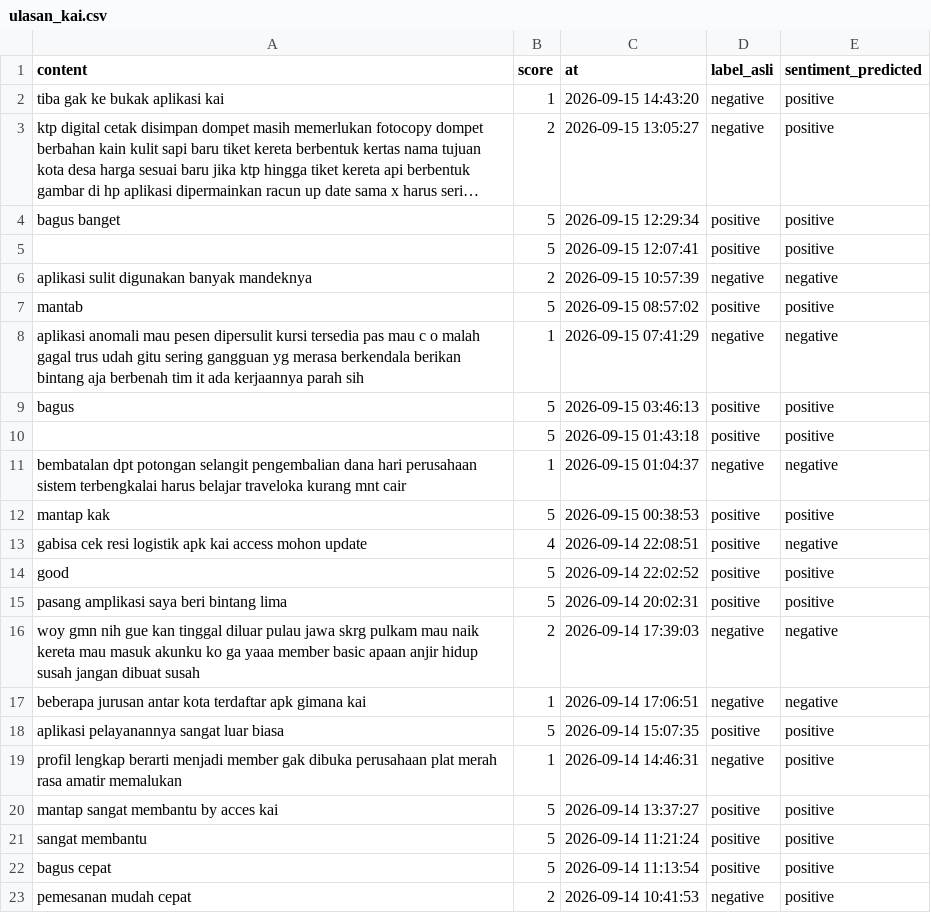
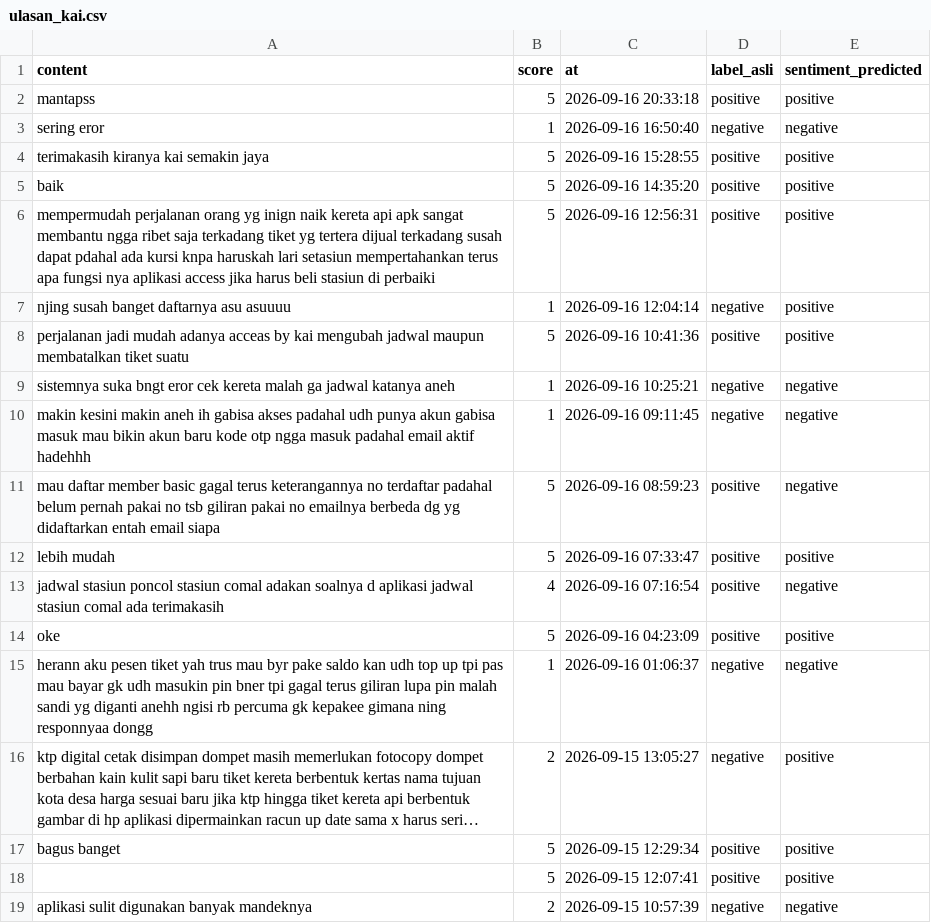
Before and after one commit to muzakky03/ambil_ulasan_kai, a CSV file: data/ulasan_kai.csv, drawn as a sheet; only a part is shown; the shorter side is filled out with more unchanged rows; long unchanged cells end in …; addresses are those after the commit; the diff covers the shown part only; the diff names each change by its address in the sheet, - before the commit and + after, or states it on an @@ line.

```diff
--- a/data/ulasan_kai.csv
+++ b/data/ulasan_kai.csv
+row 2: mantapss | 5 | 2026-09-16 20:33:18 | positive | positive
+row 3: sering eror | 1 | 2026-09-16 16:50:40 | negative | negative
+row 4: terimakasih kiranya kai semakin jaya | 5 | 2026-09-16 15:28:55 | positive | positive
+row 5: baik | 5 | 2026-09-16 14:35:20 | positive | positive
+row 6: mempermudah perjalanan orang yg inign naik kereta api apk sangat membantu ngga ribet saja terkadang tiket yg tertera dijual terkadang susah dapat pdahal ada kursi knpa haruskah lari setasiun mempertahankan terus apa fungsi nya aplikasi access jika harus beli stasiun di perbaiki | 5 | 2026-09-16 12:56:31 | positive | positive
-A7 (content): tiba gak ke bukak aplikasi kai
+A7 (content): njing susah banget daftarnya asu asuuuu
-C7 (at): 2026-09-15 14:43:20
+C7 (at): 2026-09-16 12:04:14
+row 8: perjalanan jadi mudah adanya acceas by kai mengubah jadwal maupun membatalkan tiket suatu | 5 | 2026-09-16 10:41:36 | positive | positive
+row 9: sistemnya suka bngt eror cek kereta malah ga jadwal katanya aneh | 1 | 2026-09-16 10:25:21 | negative | negative
+row 10: makin kesini makin aneh ih gabisa akses padahal udh punya akun gabisa masuk mau bikin akun baru kode otp ngga masuk padahal email aktif hadehhh | 1 | 2026-09-16 09:11:45 | negative | negative
+row 11: mau daftar member basic gagal terus keterangannya no terdaftar padahal belum pernah pakai no tsb giliran pakai no emailnya berbeda dg yg didaftarkan entah email siapa | 5 | 2026-09-16 08:59:23 | positive | negative
+row 12: lebih mudah | 5 | 2026-09-16 07:33:47 | positive | positive
+row 13: jadwal stasiun poncol stasiun comal adakan soalnya d aplikasi jadwal stasiun comal ada terimakasih | 4 | 2026-09-16 07:16:54 | positive | negative
+row 14: oke | 5 | 2026-09-16 04:23:09 | positive | positive
+row 15: herann aku pesen tiket yah trus mau byr pake saldo kan udh top up tpi pas mau bayar gk udh masukin pin bner tpi gagal terus giliran lupa pin malah sandi yg diganti anehh ngisi rb percuma gk kepakee gimana ning responnyaa dongg | 1 | 2026-09-16 01:06:37 | negative | negative
```
Also changed, not shown: 12 removed rows elsewhere in this file.
